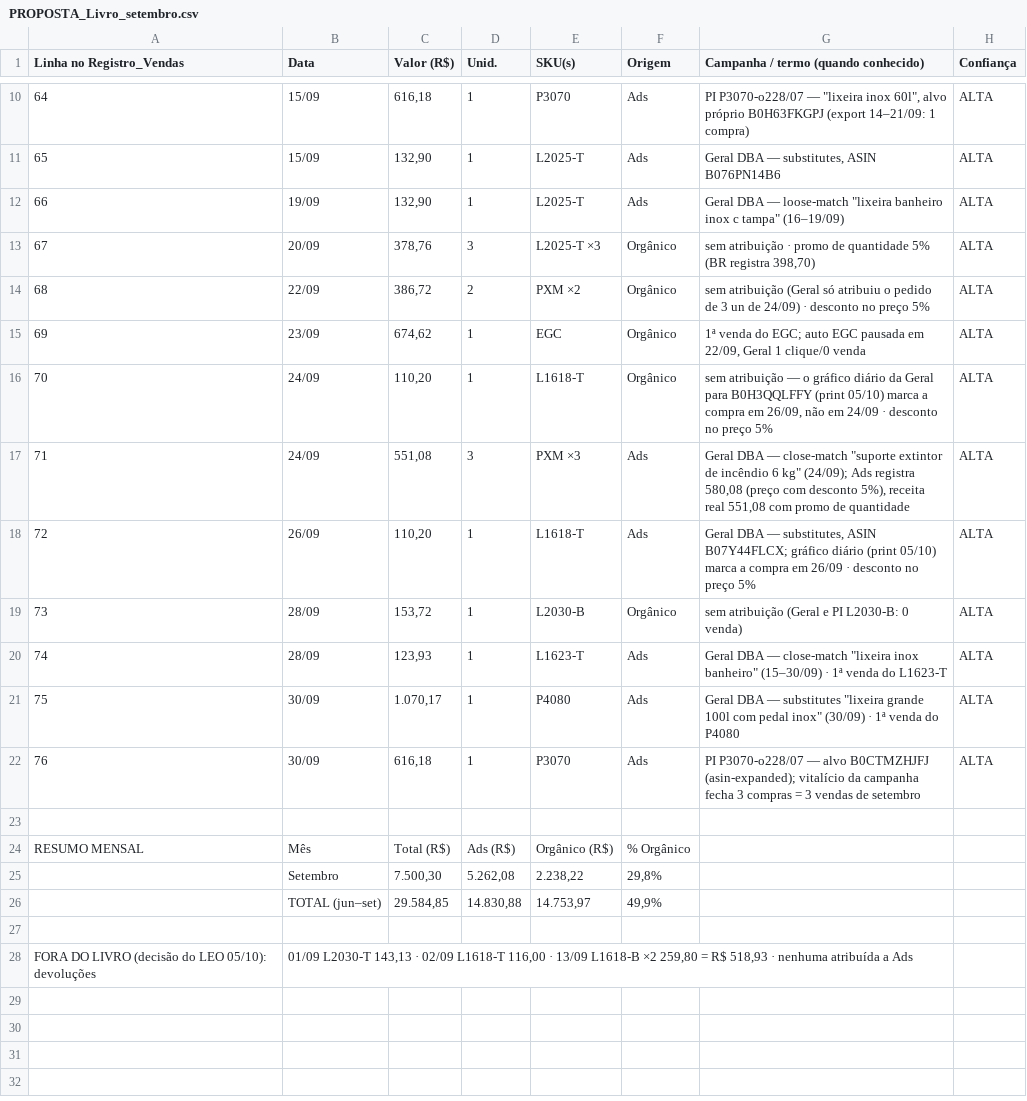
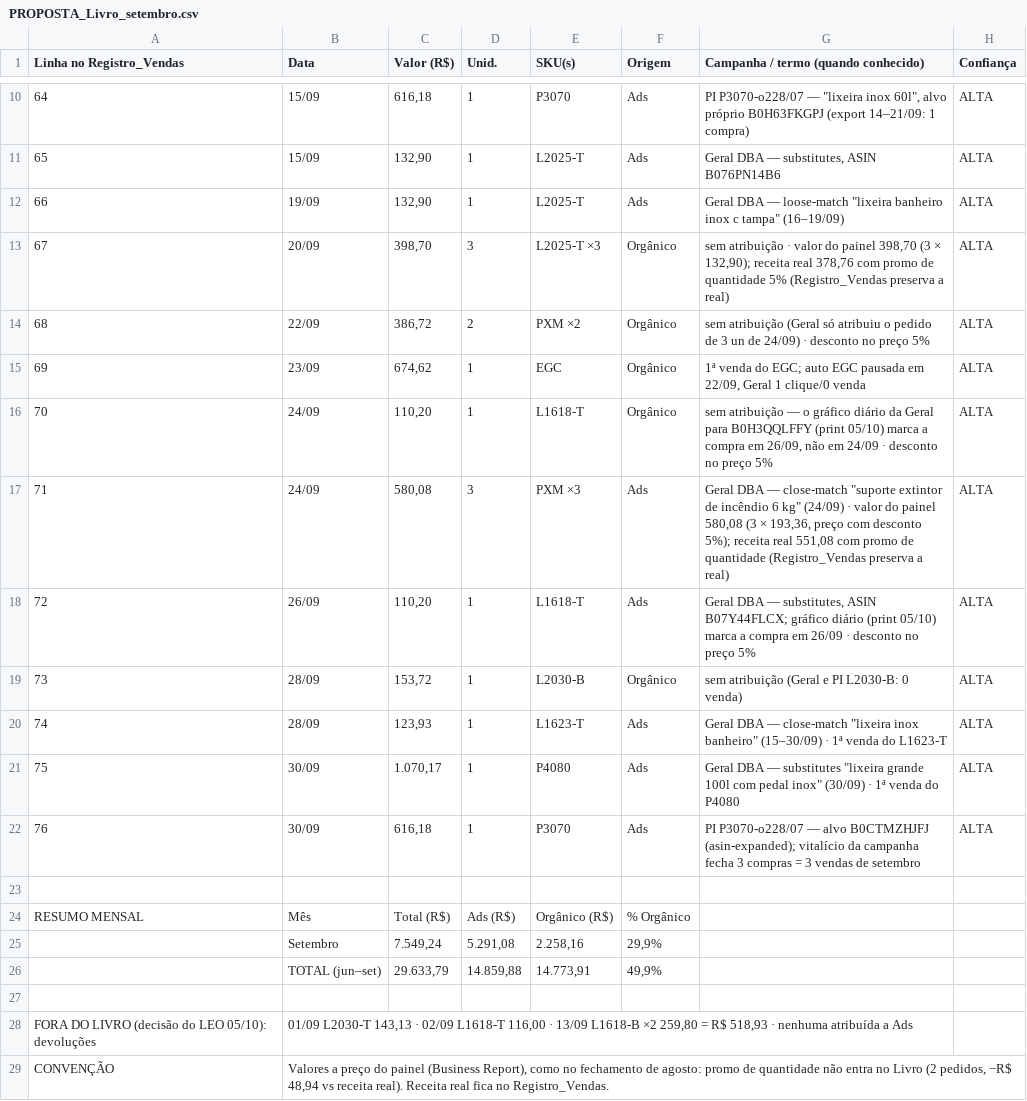
Before and after one commit to WinnetMetais/Marketplaces---Leo, a CSV file: dados/PROPOSTA_Livro_setembro.csv, drawn as a sheet; only a part is shown, gaps mark what is left out.

```diff
--- a/dados/PROPOSTA_Livro_setembro.csv
+++ b/dados/PROPOSTA_Livro_setembro.csv
@@ -12,3 +12,3 @@
 66;19/09;132,90;1;L2025-T;Ads;"Geral DBA — loose-match ""lixeira banheiro inox c tampa"" (16–19/09)";ALTA
-67;20/09;378,76;3;L2025-T ×3;Orgânico;sem atribuição · promo de quantidade 5% (BR registra 398,70);ALTA
+67;20/09;398,70;3;L2025-T ×3;Orgânico;"sem atribuição · valor do painel 398,70 (3 × 132,90); receita real 378,76 com promo de quantidade 5% (Registro_Vendas preserva a real)";ALTA
 68;22/09;386,72;2;PXM ×2;Orgânico;sem atribuição (Geral só atribuiu o pedido de 3 un de 24/09) · desconto no preço 5%;ALTA
@@ -16,3 +16,3 @@
 70;24/09;110,20;1;L1618-T;Orgânico;sem atribuição — o gráfico diário da Geral para B0H3QQLFFY (print 05/10) marca a compra em 26/09, não em 24/09 · desconto no preço 5%;ALTA
-71;24/09;551,08;3;PXM ×3;Ads;"Geral DBA — close-match ""suporte extintor de incêndio 6 kg"" (24/09); Ads registra 580,08 (preço com desconto 5%), receita real 551,08 com promo de quantidade";ALTA
+71;24/09;580,08;3;PXM ×3;Ads;"Geral DBA — close-match ""suporte extintor de incêndio 6 kg"" (24/09) · valor do painel 580,08 (3 × 193,36, preço com desconto 5%); receita real 551,08 com promo de quantidade (Registro_Vendas preserva a real)";ALTA
 72;26/09;110,20;1;L1618-T;Ads;"Geral DBA — substitutes, ASIN B07Y44FLCX; gráfico diário (print 05/10) marca a compra em 26/09 · desconto no preço 5%";ALTA
@@ -24,5 +24,6 @@
 RESUMO MENSAL;Mês;Total (R$);Ads (R$);Orgânico (R$);% Orgânico
-;Setembro;7.500,30;5.262,08;2.238,22;29,8%
-;TOTAL (jun–set);29.584,85;14.830,88;14.753,97;49,9%
+;Setembro;7.549,24;5.291,08;2.258,16;29,9%
+;TOTAL (jun–set);29.633,79;14.859,88;14.773,91;49,9%
 
 FORA DO LIVRO (decisão do LEO 05/10): devoluções;01/09 L2030-T 143,13 · 02/09 L1618-T 116,00 · 13/09 L1618-B ×2 259,80 = R$ 518,93 · nenhuma atribuída a Ads
+CONVENÇÃO;Valores a preço do painel (Business Report), como no fechamento de agosto: promo de quantidade não entra no Livro (2 pedidos, −R$ 48,94 vs receita real). Receita real fica no Registro_Vendas.
```
Also changed, not shown: 3 other files.
